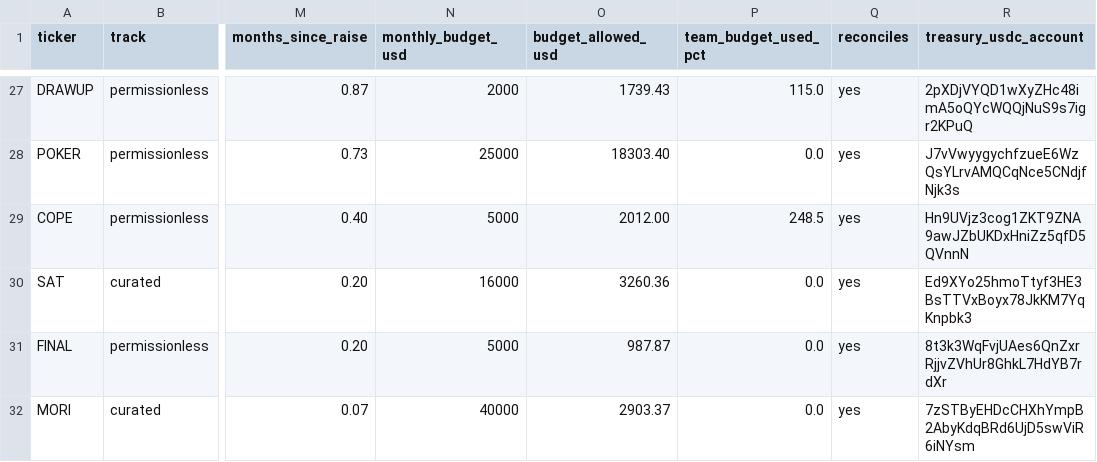
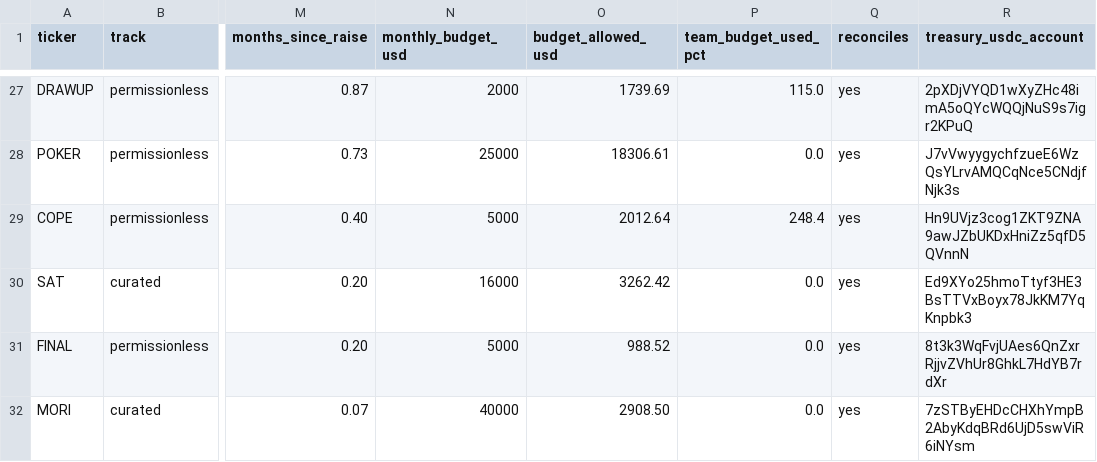
Before and after one commit to nikolaskahris-png/raise-tracker, a CSV file: data/treasury.csv, drawn as a sheet; only a part is shown, gaps mark what is left out; the diff covers the shown part only; the diff names each change by its address in the sheet, - before the commit and + after, or states it on an @@ line.

```diff
--- a/data/treasury.csv
+++ b/data/treasury.csv
-O27 (budget_allowed_usd): 1739.43
+O27 (budget_allowed_usd): 1739.69
-O28 (budget_allowed_usd): 18303.40
+O28 (budget_allowed_usd): 18306.61
-O29 (budget_allowed_usd): 2012.00
+O29 (budget_allowed_usd): 2012.64
-P29 (team_budget_used_pct): 248.5
+P29 (team_budget_used_pct): 248.4
-O30 (budget_allowed_usd): 3260.36
+O30 (budget_allowed_usd): 3262.42
-O31 (budget_allowed_usd): 987.87
+O31 (budget_allowed_usd): 988.52
-O32 (budget_allowed_usd): 2903.37
+O32 (budget_allowed_usd): 2908.50
```
Also changed, not shown: 32 edited cells elsewhere in this file, data/treasury-flows.csv, 3 other files.
